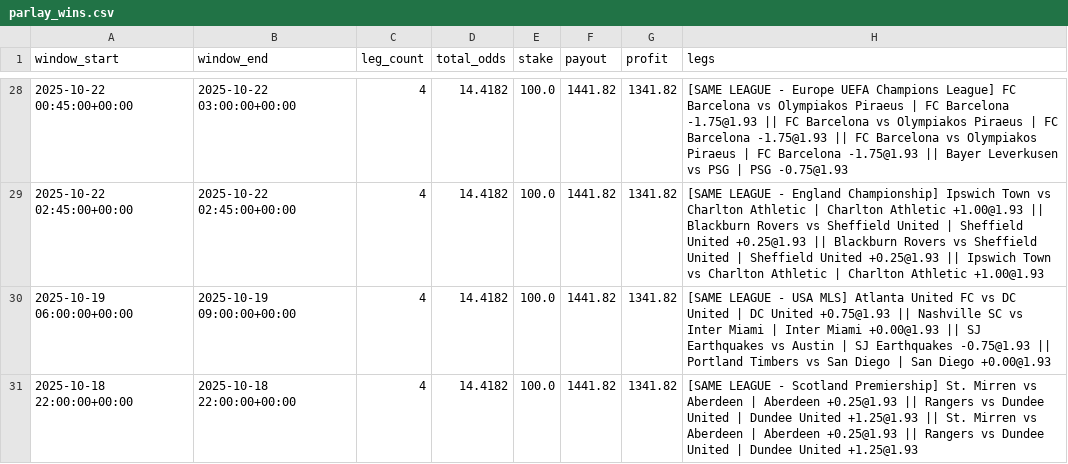
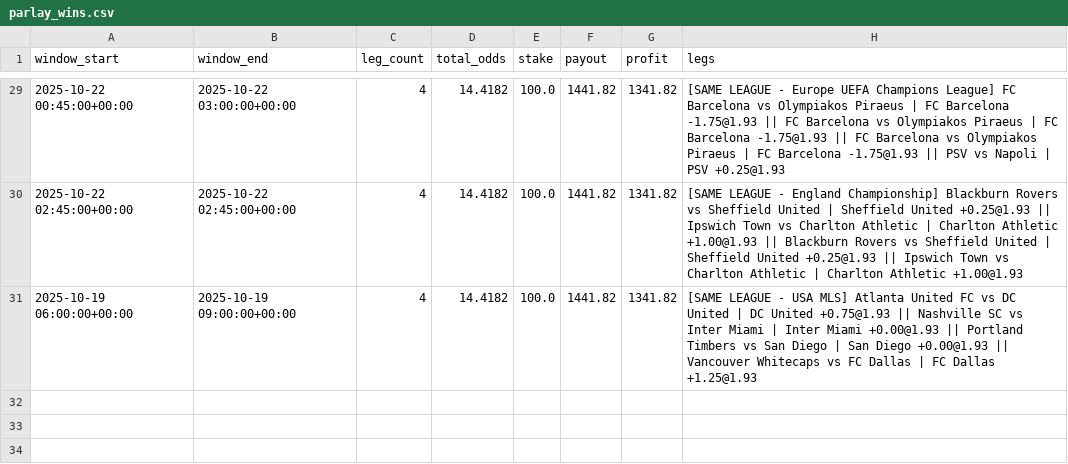
Before and after one commit to pythonchan8888/GBM, a CSV file: site/parlay_wins.csv, drawn as a sheet; only a part is shown, gaps mark what is left out; the diff covers the shown part only.

```diff
--- a/site/parlay_wins.csv
+++ b/site/parlay_wins.csv
@@ -28,4 +29,3 @@ window_start,window_end,leg_count,total_odds,stake,payout,profit,legs
-2025-10-22 00:45:00+00:00,2025-10-22 03:00:00+00:00,4,14.4182,100.0,1441.82,1341.82,[SAME LEAGUE - Europe UEFA Champions League] FC Barcelona vs Olympiakos Piraeus | FC Barcelona -1.75@1.93 || FC Barcelona vs Olympiakos Piraeus | FC Barcelona -1.75@1.93 || FC Barcelona vs Olympiakos Piraeus | FC Barcelona -1.75@1.93 || Bayer Leverkusen vs PSG | PSG -0.75@1.93
-2025-10-22 02:45:00+00:00,2025-10-22 02:45:00+00:00,4,14.4182,100.0,1441.82,1341.82,[SAME LEAGUE - England Championship] Ipswich Town vs Charlton Athletic | Charlton Athletic +1.00@1.93 || Blackburn Rovers vs Sheffield United | Sheffield United +0.25@1.93 || Blackburn Rovers vs Sheffield United | Sheffield United +0.25@1.93 || Ipswich Town vs Charlton Athletic | Charlton Athletic +1.00@1.93
-2025-10-19 06:00:00+00:00,2025-10-19 09:00:00+00:00,4,14.4182,100.0,1441.82,1341.82,[SAME LEAGUE - USA MLS] Atlanta United FC vs DC United | DC United +0.75@1.93 || Nashville SC vs Inter Miami | Inter Miami +0.00@1.93 || SJ Earthquakes vs Austin | SJ Earthquakes -0.75@1.93 || Portland Timbers vs San Diego | San Diego +0.00@1.93
-2025-10-18 22:00:00+00:00,2025-10-18 22:00:00+00:00,4,14.4182,100.0,1441.82,1341.82,[SAME LEAGUE - Scotland Premiership] St. Mirren vs Aberdeen | Aberdeen +0.25@1.93 || Rangers vs Dundee United | Dundee United +1.25@1.93 || St. Mirren vs Aberdeen | Aberdeen +0.25@1.93 || Rangers vs Dundee United | Dundee United +1.25@1.93
+2025-10-22 00:45:00+00:00,2025-10-22 03:00:00+00:00,4,14.4182,100.0,1441.82,1341.82,[SAME LEAGUE - Europe UEFA Champions League] FC Barcelona vs Olympiakos Piraeus | FC Barcelona -1.75@1.93 || FC Barcelona vs Olympiakos Piraeus | FC Barcelona -1.75@1.93 || FC Barcelona vs Olympiakos Piraeus | FC Barcelona -1.75@1.93 || PSV vs Napoli | PSV +0.25@1.93
+2025-10-22 02:45:00+00:00,2025-10-22 02:45:00+00:00,4,14.4182,100.0,1441.82,1341.82,[SAME LEAGUE - England Championship] Blackburn Rovers vs Sheffield United | Sheffield United +0.25@1.93 || Ipswich Town vs Charlton Athletic | Charlton Athletic +1.00@1.93 || Blackburn Rovers vs Sheffield United | Sheffield United +0.25@1.93 || Ipswich Town vs Charlton Athletic | Charlton Athletic +1.00@1.93
+2025-10-19 06:00:00+00:00,2025-10-19 09:00:00+00:00,4,14.4182,100.0,1441.82,1341.82,[SAME LEAGUE - USA MLS] Atlanta United FC vs DC United | DC United +0.75@1.93 || Nashville SC vs Inter Miami | Inter Miami +0.00@1.93 || Portland Timbers vs San Diego | San Diego +0.00@1.93 || Vancouver Whitecaps vs FC Dallas | FC Dallas +1.25@1.93
```
Also changed, not shown: 1 added row and 20 edited cells elsewhere in this file, site/latest_recommendations.csv, site/metrics.csv, 26 other files.
